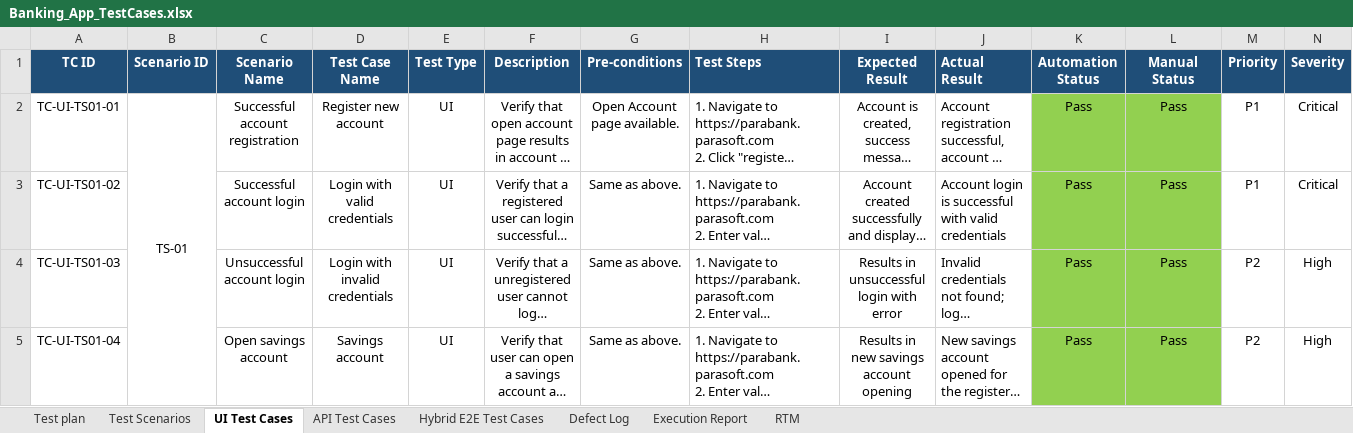
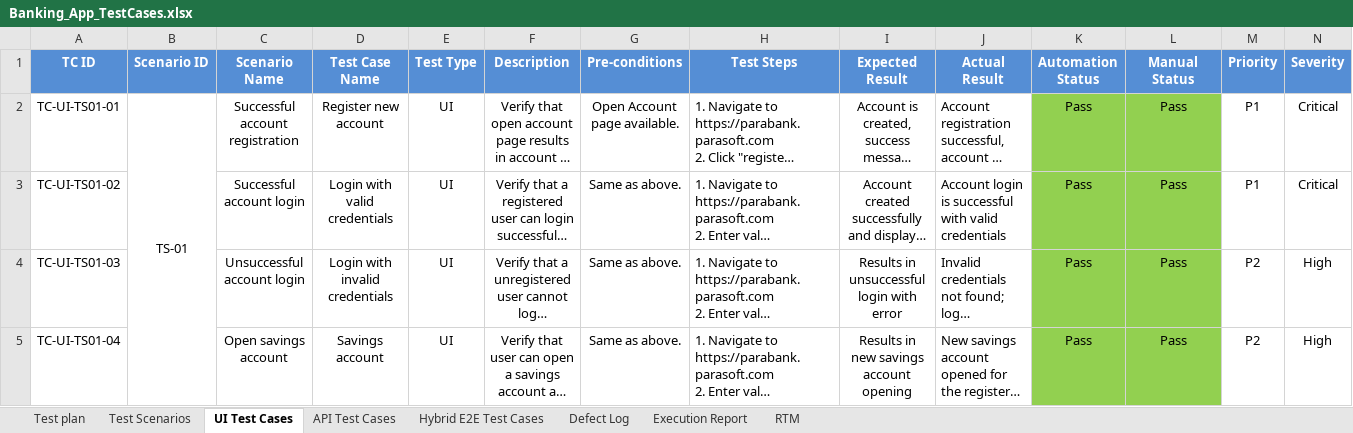
Before and after one commit to Bhavraj-25/Project_CAPG_parabank, an Excel workbook: Banking_App_TestCases.xlsx, sheet UI Test Cases, drawn as a sheet; only a part is shown; long unchanged cells end in …; values as stored, in another font and other column widths than the file's, no borders; the diff covers the shown part only; the diff names each change by its address in the sheet, - before the commit and + after, or states it on an @@ line.

```diff
--- a/Banking_App_TestCases.xlsx (sheet UI Test Cases)
+++ b/Banking_App_TestCases.xlsx (sheet UI Test Cases)
-A1:N1 fill: #1F4E78
+A1:N1 fill: #558ED5
-H1 alignment: left
+H1 alignment: center
-J1 alignment: left
+J1 alignment: center
```
Also changed, not shown: cell formats elsewhere in this sheet, sheet Defect Log, sheet Execution Report, sheet RTM, sheet Hybrid E2E Test Cases, sheet API Test Cases, sheet Test Scenarios, 1 more sheet, 1 other file.
